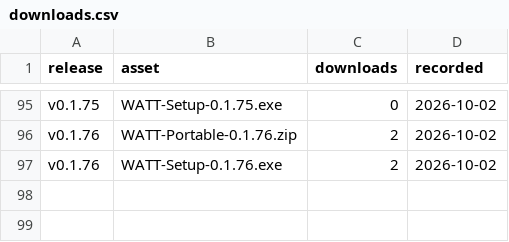
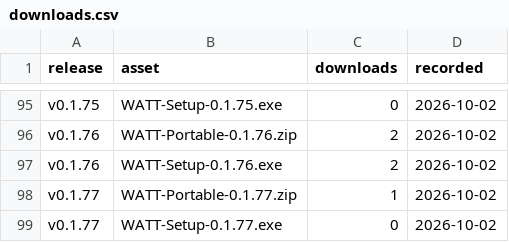
Before and after one commit to ryusnews/watt, a CSV file: docs/downloads.csv, drawn as a sheet; only a part is shown, gaps mark what is left out.

```diff
--- a/docs/downloads.csv
+++ b/docs/downloads.csv
@@ -97 +97,3 @@ v0.1.76,WATT-Portable-0.1.76.zip,2,2026-10-02
 v0.1.76,WATT-Setup-0.1.76.exe,2,2026-10-02
+v0.1.77,WATT-Portable-0.1.77.zip,1,2026-10-02
+v0.1.77,WATT-Setup-0.1.77.exe,0,2026-10-02
```
Also changed, not shown: 7 other files.
